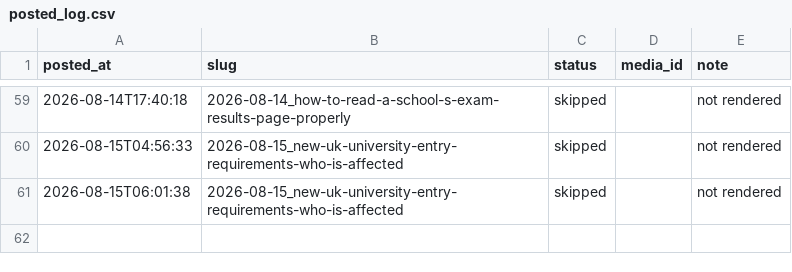
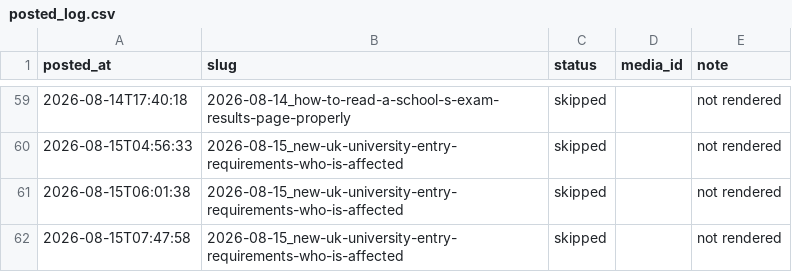
Before and after one commit to Mentorsy/mentorsy-reels, a CSV file: posted_log.csv, drawn as a sheet; only a part is shown, gaps mark what is left out.

Commit message:
post

```diff
--- a/posted_log.csv
+++ b/posted_log.csv
@@ -61 +61,2 @@ posted_at,slug,status,media_id,note
 2026-08-15T06:01:38,2026-08-15_new-uk-university-entry-requirements-who-is-affected,skipped,,not rendered
+2026-08-15T07:47:58,2026-08-15_new-uk-university-entry-requirements-who-is-affected,skipped,,not rendered
```
